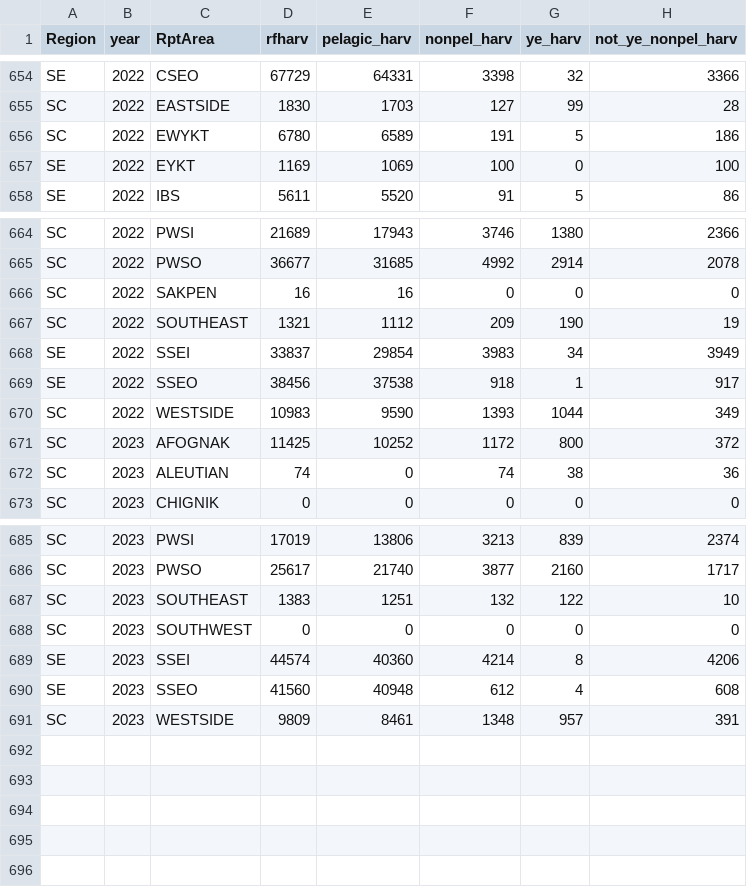
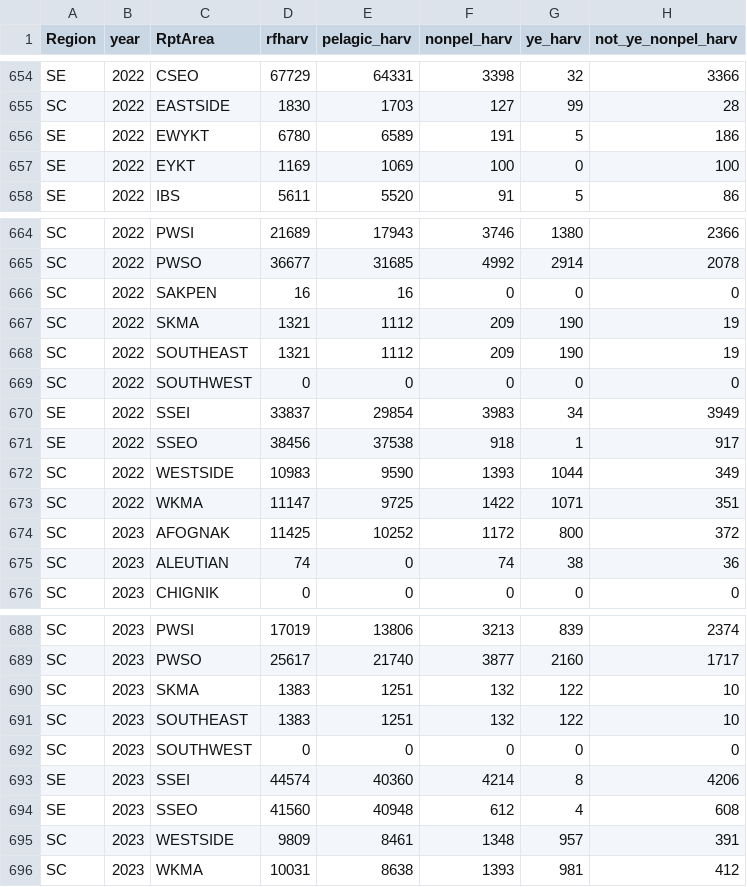
Before and after one commit to ADFG-DSF/RockfishSportMort, a CSV file: data/raw_dat/logbook_harvest_thru2023.csv, drawn as a sheet; only a part is shown, gaps mark what is left out.

```diff
--- a/data/raw_dat/logbook_harvest_thru2023.csv
+++ b/data/raw_dat/logbook_harvest_thru2023.csv
@@ -655,3 +655,3 @@
 "SC",2022,"EASTSIDE",1830,1703,127,99,28
-"SC",2022,"EWYKT",6780,6589,191,5,186
+"SE",2022,"EWYKT",6780,6589,191,5,186
 "SE",2022,"EYKT",1169,1069,100,0,100
@@ -666,3 +666,5 @@
 "SC",2022,"SAKPEN",16,16,0,0,0
+"SC",2022,"SKMA",1321,1112,209,190,19
 "SC",2022,"SOUTHEAST",1321,1112,209,190,19
+"SC",2022,"SOUTHWEST",0,0,0,0,0
 "SE",2022,"SSEI",33837,29854,3983,34,3949
@@ -670,2 +672,3 @@
 "SC",2022,"WESTSIDE",10983,9590,1393,1044,349
+"SC",2022,"WKMA",11147,9725,1422,1071,351
 "SC",2023,"AFOGNAK",11425,10252,1172,800,372
@@ -686,2 +689,3 @@
 "SC",2023,"PWSO",25617,21740,3877,2160,1717
+"SC",2023,"SKMA",1383,1251,132,122,10
 "SC",2023,"SOUTHEAST",1383,1251,132,122,10
@@ -691 +695,2 @@
 "SC",2023,"WESTSIDE",9809,8461,1348,957,391
+"SC",2023,"WKMA",10031,8638,1393,981,412
```
Also changed, not shown: data/raw_dat/2023/SWHS_LB_harv_2023.csv, data/raw_dat/2023/SWHS_LB_rel_2023.csv, 46 other files.
